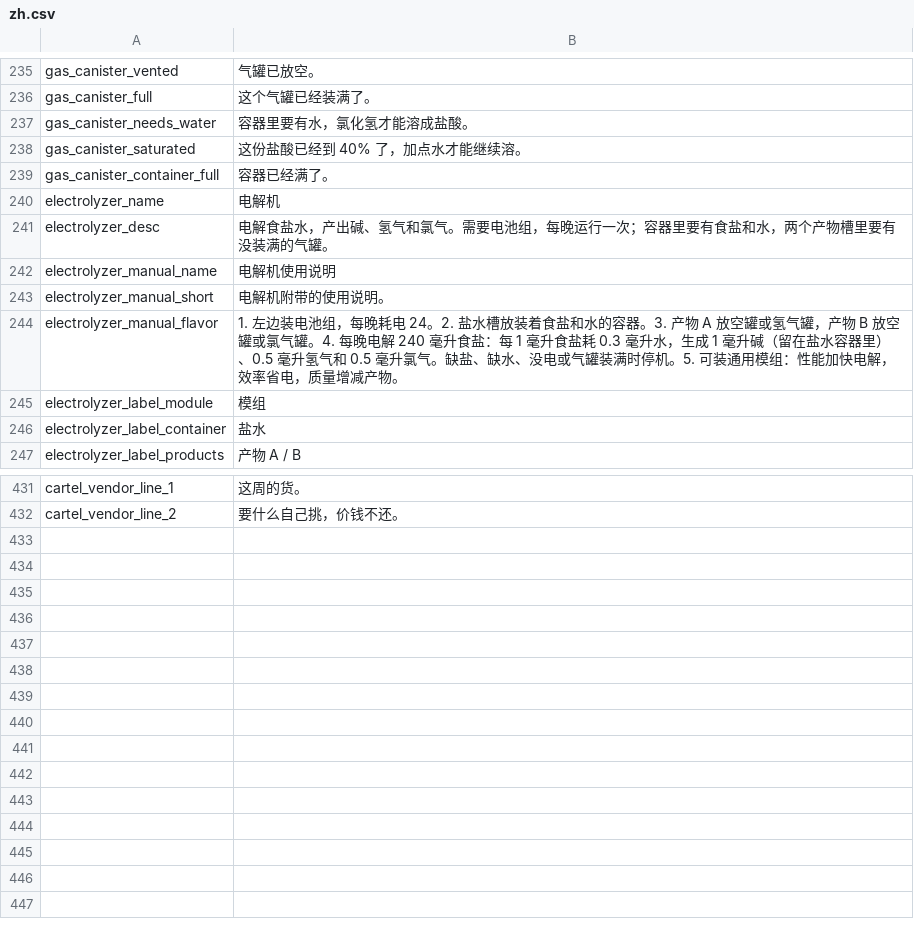
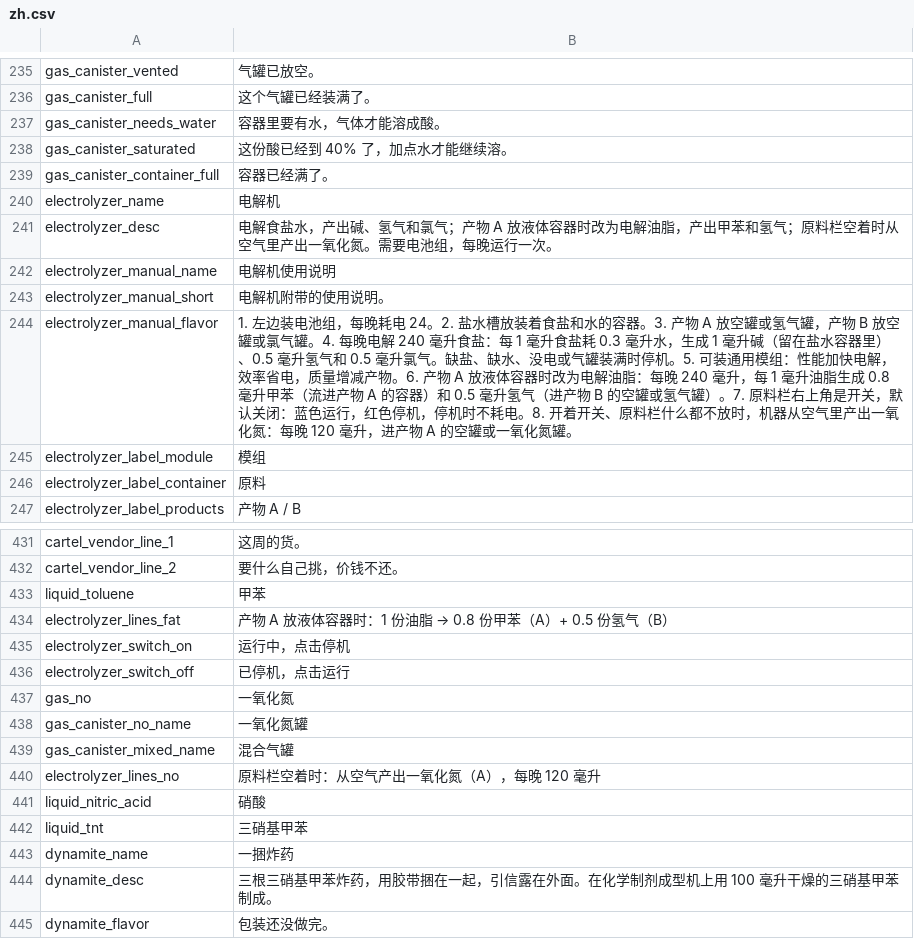
Before and after one commit to MissedHeart/Vanilla_Chemistry_Expansion, a CSV file: Localization/zh.csv, drawn as a sheet; only a part is shown, gaps mark what is left out; the diff covers the shown part only.

```diff
--- a/Localization/zh.csv
+++ b/Localization/zh.csv
@@ -236,12 +236,12 @@ gas_canister_vented,气罐已放空。
 gas_canister_full,这个气罐已经装满了。
-gas_canister_needs_water,容器里要有水，氯化氢才能溶成盐酸。
-gas_canister_saturated,这份盐酸已经到 40% 了，加点水才能继续溶。
+gas_canister_needs_water,容器里要有水，气体才能溶成酸。
+gas_canister_saturated,这份酸已经到 40% 了，加点水才能继续溶。
 gas_canister_container_full,容器已经满了。
 electrolyzer_name,电解机
-electrolyzer_desc,电解食盐水，产出碱、氢气和氯气。需要电池组，每晚运行一次；容器里要有食盐和水，两个产物槽里要有没装满的气罐。
+electrolyzer_desc,电解食盐水，产出碱、氢气和氯气；产物 A 放液体容器时改为电解油脂，产出甲苯和氢气；原料栏空着时从空气里产出一氧化氮。需要电池组，每晚运行一次。
 electrolyzer_manual_name,电解机使用说明
 electrolyzer_manual_short,电解机附带的使用说明。
-electrolyzer_manual_flavor,1. 左边装电池组，每晚耗电 24。2. 盐水槽放装着食盐和水的容器。3. 产物 A 放空罐或氢气罐，产物 B 放空罐或氯气罐。4. 每晚电解 240 毫升食盐：每 1 毫升食盐耗 0.3 毫升水，生成 1 毫升碱（留在盐水容器里）、0.5 毫升氢气和 0.5 毫升氯气。缺盐、缺水、没电或气罐装满时停机。5. 可装通用模组：性能加快电解，效率省电，质量增减产物。
+electrolyzer_manual_flavor,1. 左边装电池组，每晚耗电 24。2. 盐水槽放装着食盐和水的容器。3. 产物 A 放空罐或氢气罐，产物 B 放空罐或氯气罐。4. 每晚电解 240 毫升食盐：每 1 毫升食盐耗 0.3 毫升水，生成 1 毫升碱（留在盐水容器里）、0.5 毫升氢气和 0.5 毫升氯气。缺盐、缺水、没电或气罐装满时停机。5. 可装通用模组：性能加快电解，效率省电，质量增减产物。6. 产物 A 放液体容器时改为电解油脂：每晚 240 毫升，每 1 毫升油脂生成 0.8 毫升甲苯（流进产物 A 的容器）和 0.5 毫升氢气（进产物 B 的空罐或氢气罐）。7. 原料栏右上角是开关，默认关闭：蓝色运行，红色停机，停机时不耗电。8. 开着开关、原料栏什么都不放时，机器从空气里产出一氧化氮：每晚 120 毫升，进产物 A 的空罐或一氧化氮罐。
 electrolyzer_label_module,模组
-electrolyzer_label_container,盐水
+electrolyzer_label_container,原料
 electrolyzer_label_products,产物 A / B
@@ -432 +432,14 @@ cartel_vendor_line_1,这周的货。
 cartel_vendor_line_2,要什么自己挑，价钱不还。
+liquid_toluene,甲苯
+electrolyzer_lines_fat,产物 A 放液体容器时：1 份油脂 → 0.8 份甲苯（A）+ 0.5 份氢气（B）
+electrolyzer_switch_on,运行中，点击停机
+electrolyzer_switch_off,已停机，点击运行
+gas_no,一氧化氮
+gas_canister_no_name,一氧化氮罐
+gas_canister_mixed_name,混合气罐
+electrolyzer_lines_no,原料栏空着时：从空气产出一氧化氮（A），每晚 120 毫升
+liquid_nitric_acid,硝酸
+liquid_tnt,三硝基甲苯
+dynamite_name,一捆炸药
+dynamite_desc,三根三硝基甲苯炸药，用胶带捆在一起，引信露在外面。在化学制剂成型机上用 100 毫升干燥的三硝基甲苯制成。
+dynamite_flavor,包装还没做完。
```
Also changed, not shown: 3 edited cells elsewhere in this file, Localization/en.csv, Localization/ru.csv, 26 other files.
